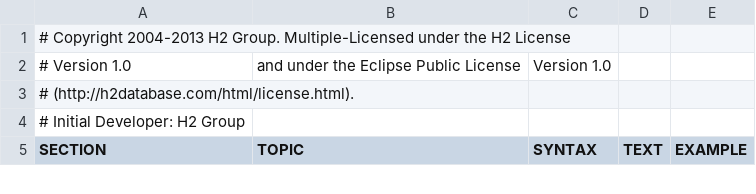
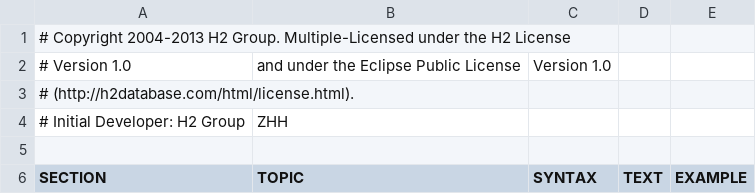
Before and after one commit to lealone/Lealone, a CSV file: lealone-db/src/main/resources/org/lealone/common/resources/help.csv, drawn as a sheet; only a part is shown; the diff covers the shown part only.

```diff
--- a/lealone-db/src/main/resources/org/lealone/common/resources/help.csv
+++ b/lealone-db/src/main/resources/org/lealone/common/resources/help.csv
@@ -3,3 +3,4 @@
 # (http://h2database.com/html/license.html).
-# Initial Developer: H2 Group
+# Initial Developer: H2 Group,ZHH
+
 "SECTION","TOPIC","SYNTAX","TEXT","EXAMPLE"
```
Also changed, not shown: 2 removed rows and 26 edited cells elsewhere in this file.
